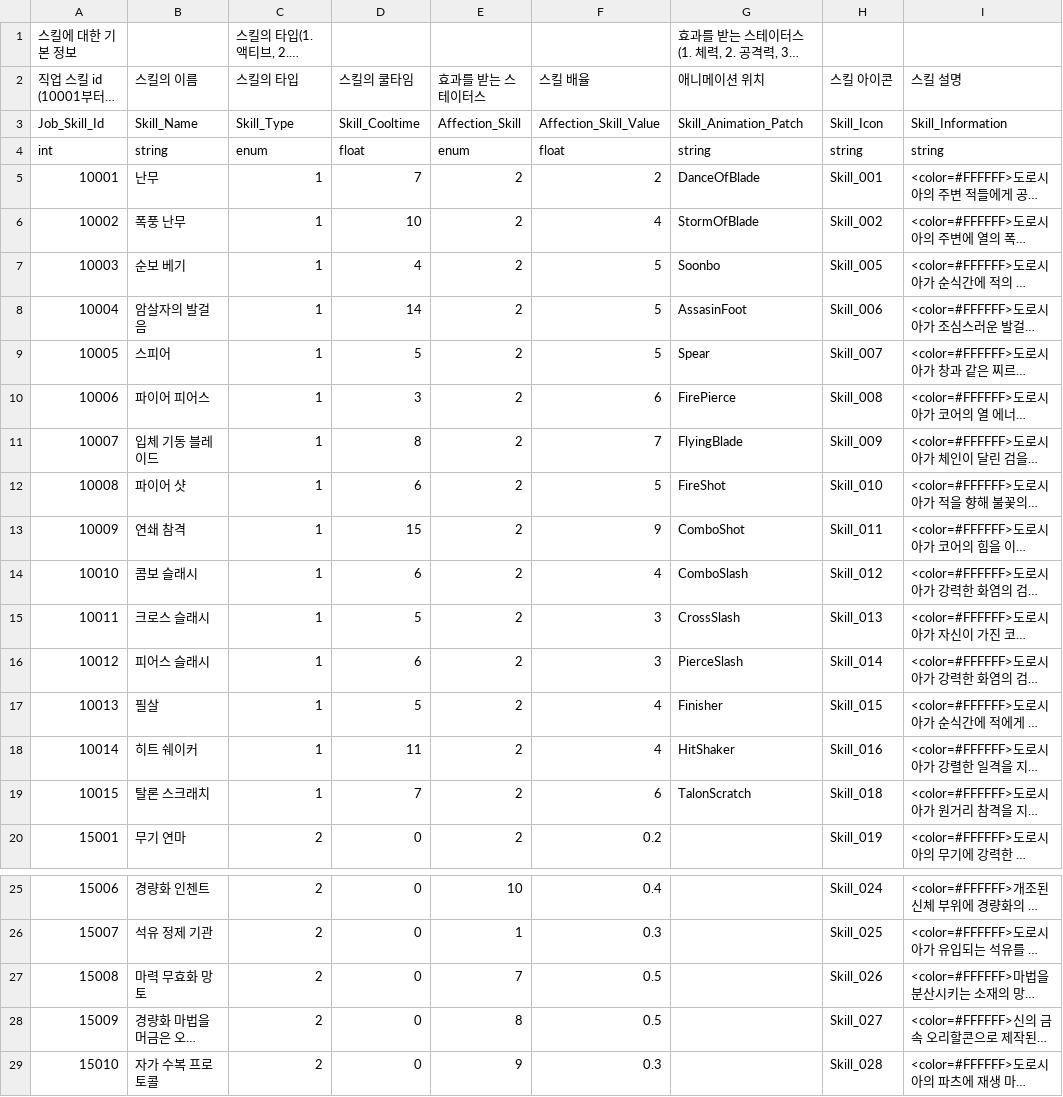
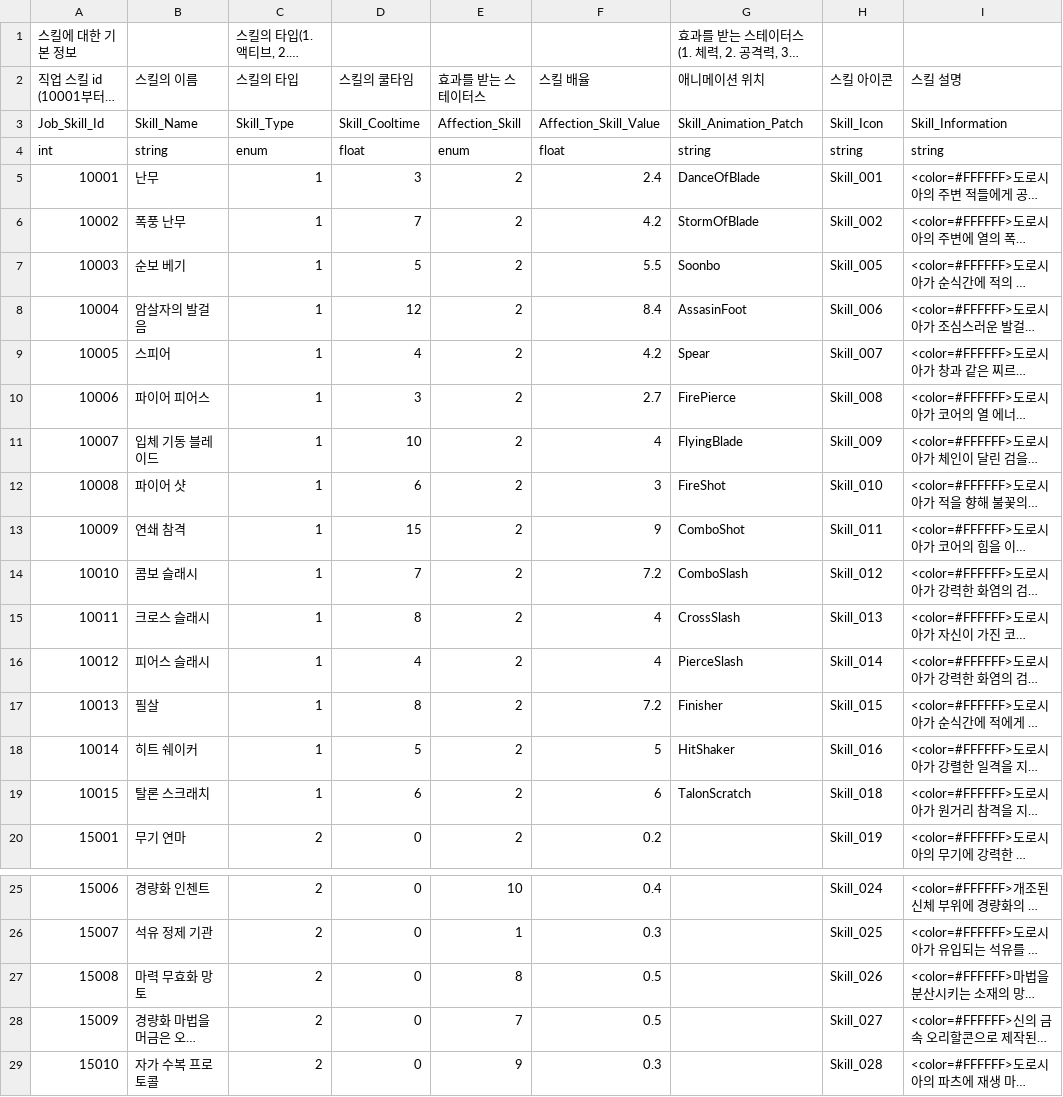
Before and after one commit to GreedSpirit/Dorothia, a CSV file: Assets/Resources/Skill.csv, drawn as a sheet; only a part is shown, gaps mark what is left out; long unchanged cells end in …; the diff names each change by its address in the sheet, - before the commit and + after, or states it on an @@ line.

```diff
--- a/Assets/Resources/Skill.csv
+++ b/Assets/Resources/Skill.csv
-D5 (스킬의 쿨타임): 7
+D5 (스킬의 쿨타임): 3
-F5 (스킬 배율): 2
+F5 (스킬 배율): 2.4
-D6 (스킬의 쿨타임): 10
+D6 (스킬의 쿨타임): 7
-F6 (스킬 배율): 4
+F6 (스킬 배율): 4.2
-D7 (스킬의 쿨타임): 4
+D7 (스킬의 쿨타임): 5
-F7 (스킬 배율): 5
+F7 (스킬 배율): 5.5
-D8 (스킬의 쿨타임): 14
+D8 (스킬의 쿨타임): 12
-F8 (스킬 배율): 5
+F8 (스킬 배율): 8.4
-D9 (스킬의 쿨타임): 5
+D9 (스킬의 쿨타임): 4
-F9 (스킬 배율): 5
+F9 (스킬 배율): 4.2
-F10 (스킬 배율): 6
+F10 (스킬 배율): 2.7
-D11 (스킬의 쿨타임): 8
+D11 (스킬의 쿨타임): 10
-F11 (스킬 배율): 7
+F11 (스킬 배율): 4
-F12 (스킬 배율): 5
+F12 (스킬 배율): 3
-D14 (스킬의 쿨타임): 6
+D14 (스킬의 쿨타임): 7
-F14 (스킬 배율): 4
+F14 (스킬 배율): 7.2
-D15 (스킬의 쿨타임): 5
+D15 (스킬의 쿨타임): 8
-F15:F16 (스킬 배율): 3
+F15:F16 (스킬 배율): 4
-D16 (스킬의 쿨타임): 6
+D16 (스킬의 쿨타임): 4
-D17 (스킬의 쿨타임): 5
+D17 (스킬의 쿨타임): 8
-F17 (스킬 배율): 4
+F17 (스킬 배율): 7.2
-D18 (스킬의 쿨타임): 11
+D18 (스킬의 쿨타임): 5
-F18 (스킬 배율): 4
+F18 (스킬 배율): 5
-D19 (스킬의 쿨타임): 7
+D19 (스킬의 쿨타임): 6
-E27 (효과를 받는 스테이터스): 7
+E27 (효과를 받는 스테이터스): 8
-E28 (효과를 받는 스테이터스): 8
+E28 (효과를 받는 스테이터스): 7
```
Also changed, not shown: 7 other files.
